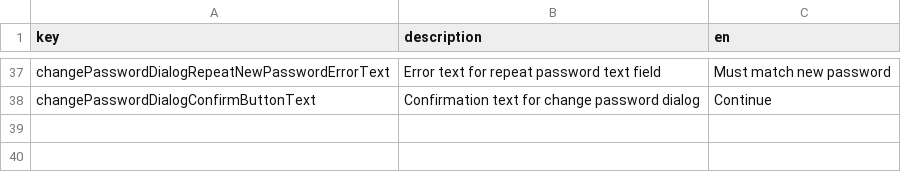
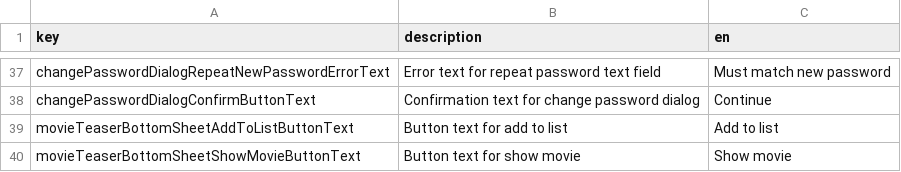
Before and after one commit to defuncart/film_freund, a CSV file: assets_dev/loca/loca.csv, drawn as a sheet; only a part is shown, gaps mark what is left out; the diff names each change by its address in the sheet, - before the commit and + after, or states it on an @@ line.

Commit message:
Feature/movie teaser bottom sheet (#19)
Adds a bottom sheet with options to add films to watched and watchlist.

```diff
--- a/assets_dev/loca/loca.csv
+++ b/assets_dev/loca/loca.csv
+row 39: movieTeaserBottomSheetAddToListButtonText | Button text for add to list | Add to list
+row 40: movieTeaserBottomSheetShowMovieButtonText | Button text for show movie | Show movie
```
Also changed, not shown: 11 other files.
